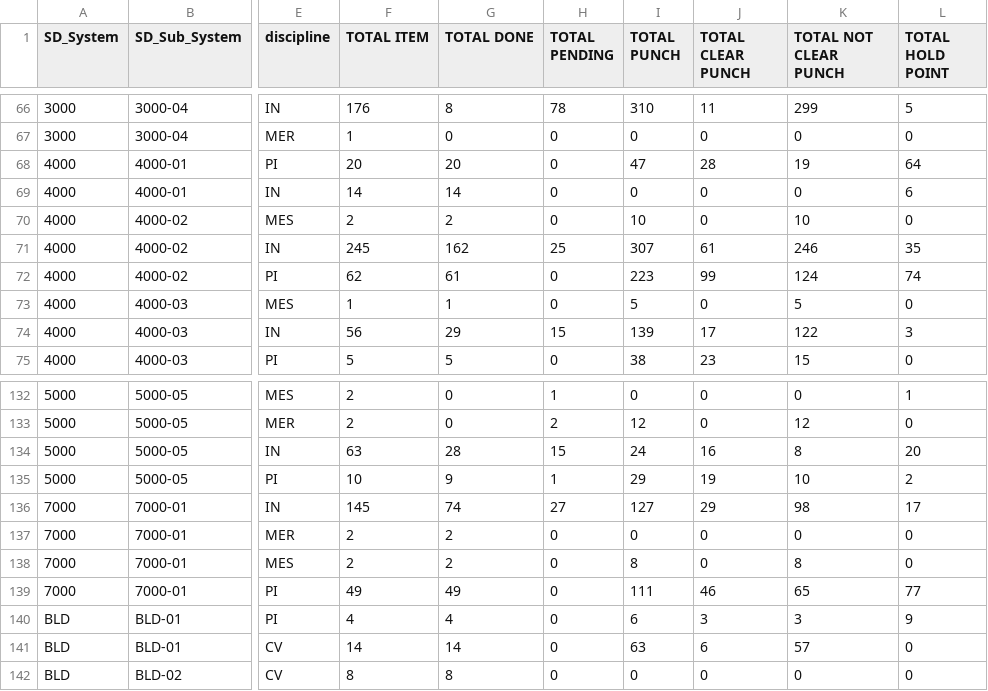
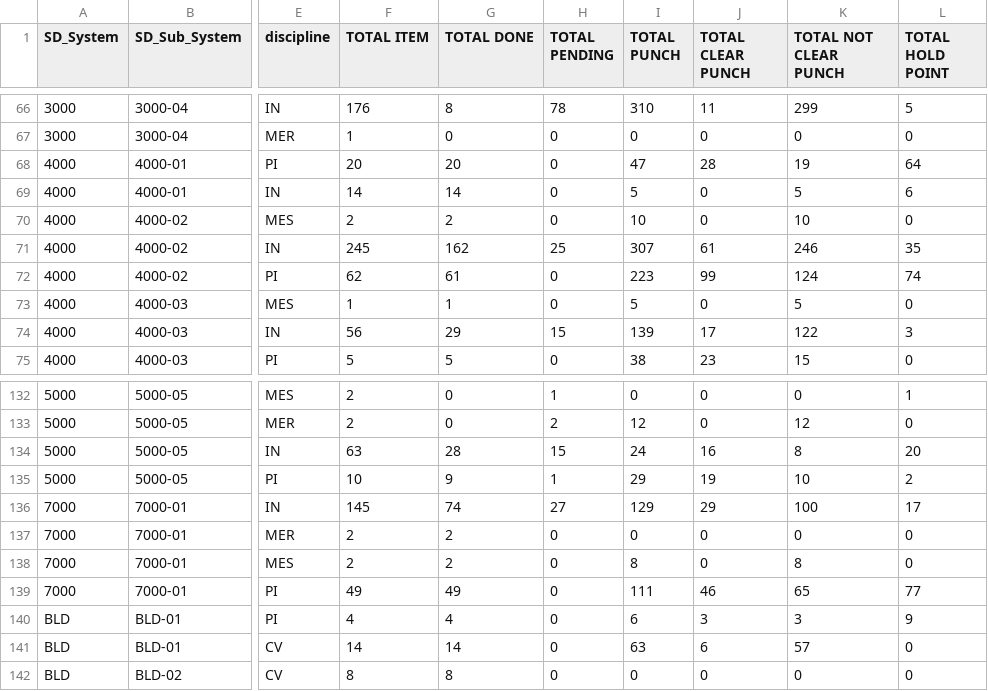
Before and after one commit to akarimvand/SAPRA2, a CSV file: dbcsv/DATA.CSV, drawn as a sheet; only a part is shown, gaps mark what is left out; the diff names each change by its address in the sheet, - before the commit and + after, or states it on an @@ line.

Commit message:
Upload DATA.CSV by a.naseri on SMP-QC-D01647 at 2025-10-07 08:32:51

```diff
--- a/dbcsv/DATA.CSV
+++ b/dbcsv/DATA.CSV
-I69 (TOTAL PUNCH): 0
+I69 (TOTAL PUNCH): 5
-K69 (TOTAL NOT CLEAR PUNCH): 0
+K69 (TOTAL NOT CLEAR PUNCH): 5
-I136 (TOTAL PUNCH): 127
+I136 (TOTAL PUNCH): 129
-K136 (TOTAL NOT CLEAR PUNCH): 98
+K136 (TOTAL NOT CLEAR PUNCH): 100
```
